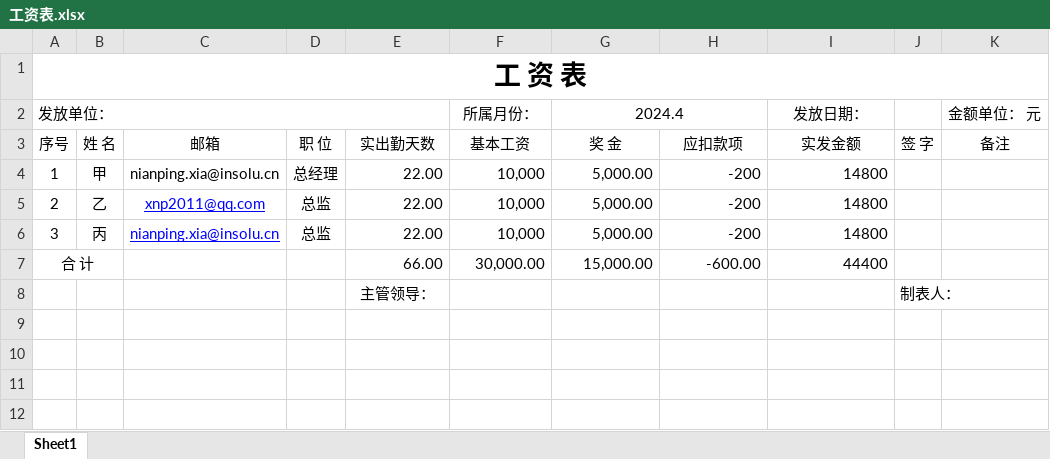
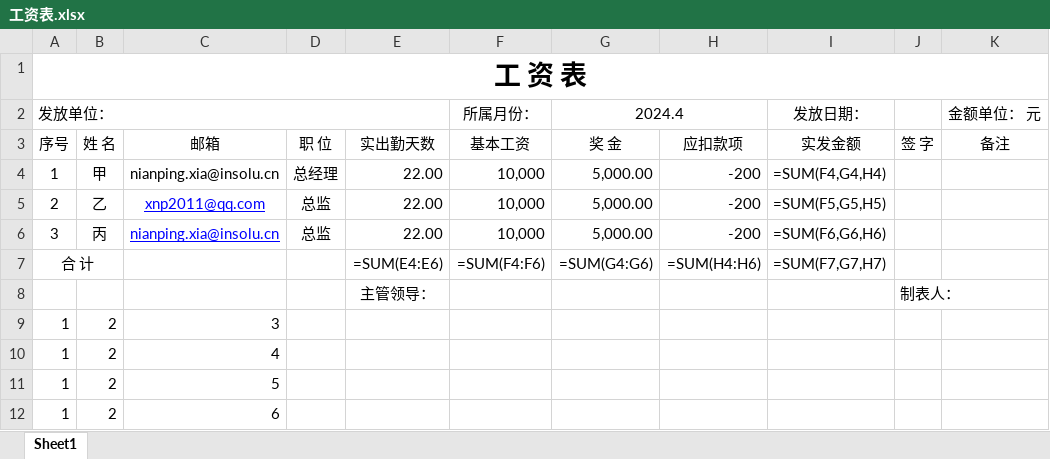
Before and after one commit to xnp2020/lufeixuecheng, an Excel workbook: 工资表.xlsx, sheet Sheet1, drawn as a sheet; values as stored, in another font and other column widths than the file's, no borders; formulas without a stored value are shown as written; removed rows and columns are numbered as before the commit, all else as after; the diff names each change by its address in the sheet, - before the commit and + after, or states it on an @@ line.

```diff
--- a/工资表.xlsx (sheet Sheet1)
+++ b/工资表.xlsx (sheet Sheet1)
-I4 (实发金额): 14800
+I4 (实发金额): =SUM(F4,G4,H4)
-I5 (实发金额): 14800
+I5 (实发金额): =SUM(F5,G5,H5)
-I6 (实发金额): 14800
+I6 (实发金额): =SUM(F6,G6,H6)
-row 7: 合 计 |  |  |  | 66.00 | 30,000.00 | 15,000.00 | -600.00 | 44400
+row 7: 合 计 |  |  |  | =SUM(E4:E6) | =SUM(F4:F6) | =SUM(G4:G6) | =SUM(H4:H6) | =SUM(F7,G7,H7)
+row 9: 1 | 2 | 3
+row 10: 1 | 2 | 4
+row 11: 1 | 2 | 5
+row 12: 1 | 2 | 6
```
Also changed, not shown: 24 other files.
